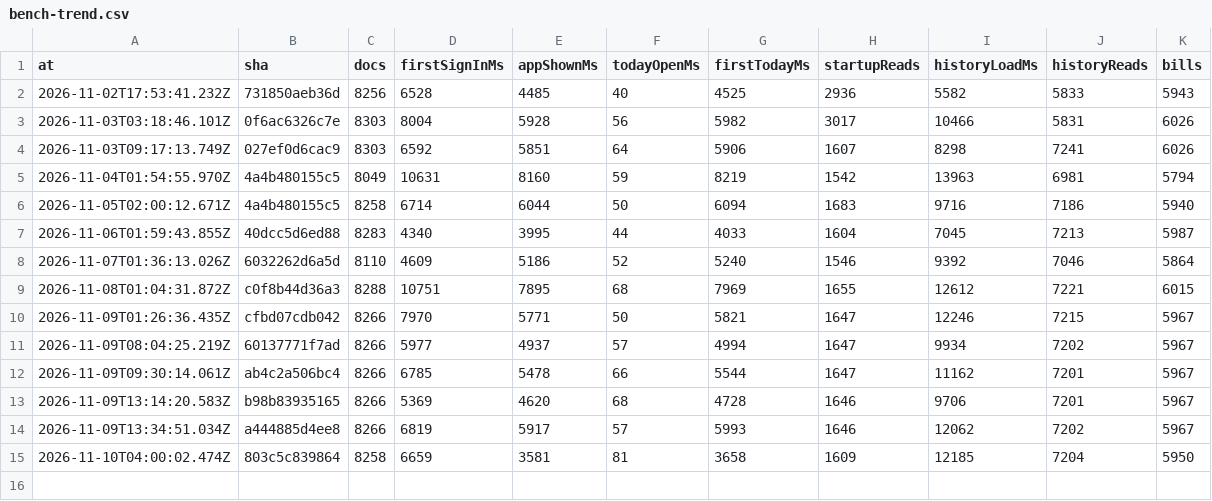
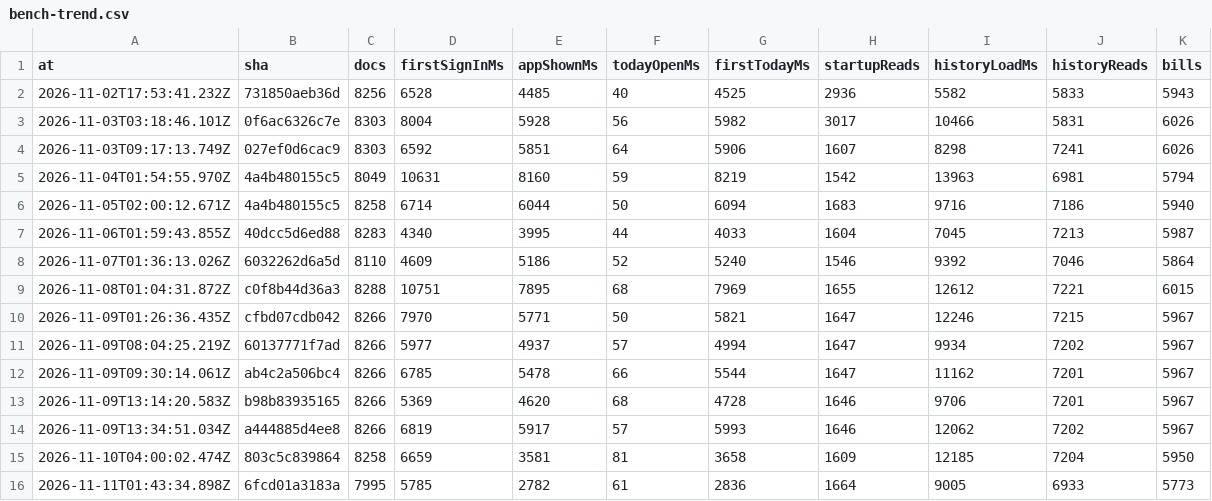
Before and after one commit to DDancingDeath/happa, a CSV file: bench-trend.csv, drawn as a sheet.

```diff
--- a/bench-trend.csv
+++ b/bench-trend.csv
@@ -15 +15,2 @@ at,sha,docs,firstSignInMs,appShownMs,todayOpenMs,firstTodayMs,startupReads,histo
 2026-11-10T04:00:02.474Z,803c5c839864,8258,6659,3581,81,3658,1609,12185,7204,5950
+2026-11-11T01:43:34.898Z,6fcd01a3183a,7995,5785,2782,61,2836,1664,9005,6933,5773
```
